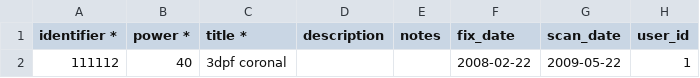
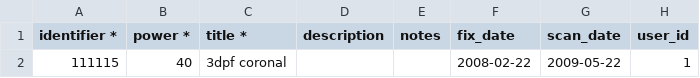
Before and after one commit to hzn5099/bioatlaspublic, a CSV file: php/uploads/metadata.csv, drawn as a sheet; only a part is shown; the diff names each change by its address in the sheet, - before the commit and + after, or states it on an @@ line.

```diff
--- a/php/uploads/metadata.csv
+++ b/php/uploads/metadata.csv
-A2 (identifier *): 111112
+A2 (identifier *): 111115
```
Also changed, not shown: 5 other files.
